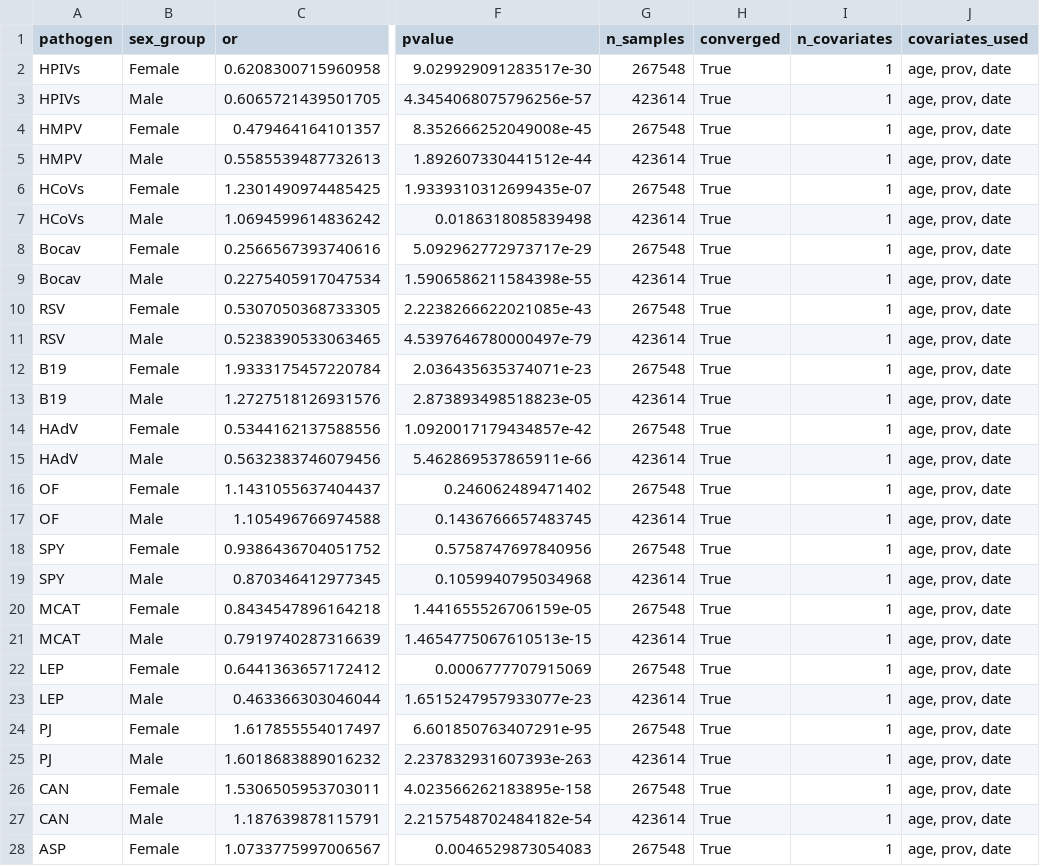
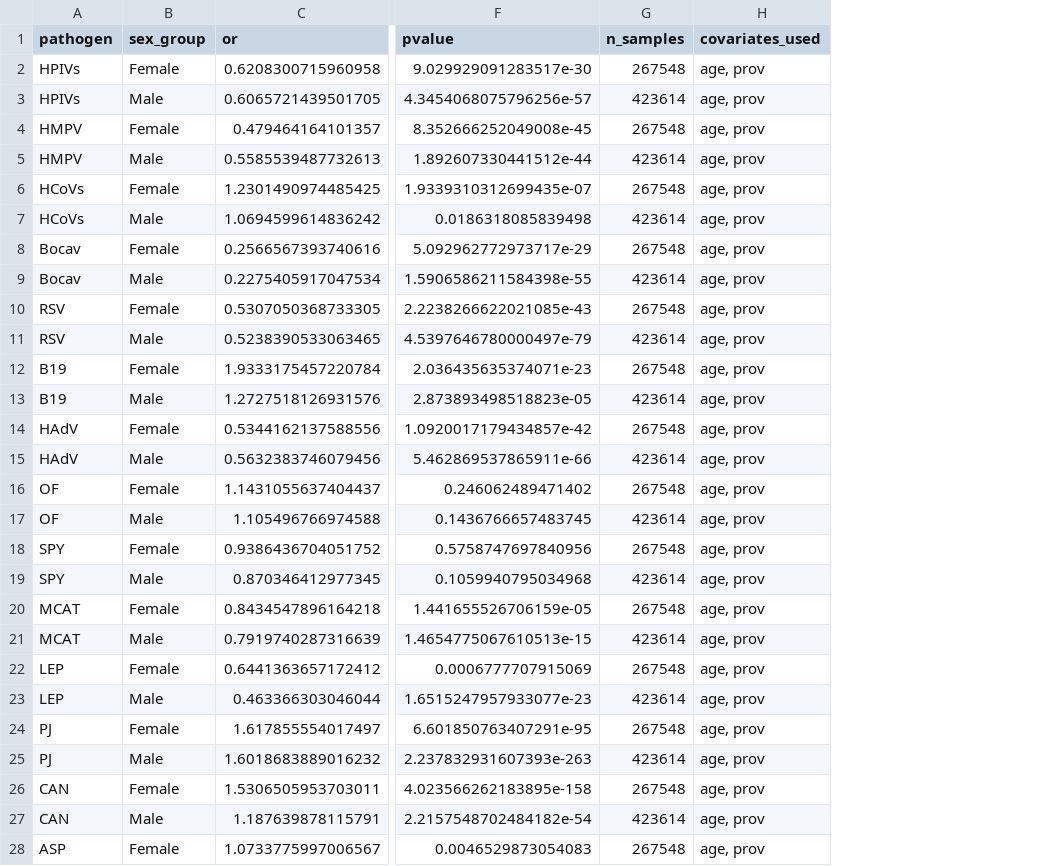
Before and after one commit to bioyuan/MTBC-Analysis, a CSV file: 01_data/05_sex_or.csv, drawn as a sheet; only a part is shown, gaps mark what is left out; removed rows and columns are numbered as before the commit, all else as after; the diff covers the shown part only; the diff names each change by its address in the sheet, - before the commit and + after, or states it on an @@ line.

```diff
--- a/01_data/05_sex_or.csv
+++ b/01_data/05_sex_or.csv
-column H (converged), rows 2-28: all True
-column I (n_covariates), rows 2-28: all 1
-H2:H28 (covariates_used): age, prov, date
+H2:H28 (covariates_used): age, prov
```
Also changed, not shown: 29 edited cells elsewhere in this file, 01_data/04_age_or.csv, 01_data/06_region_or.csv, 1 other file.
